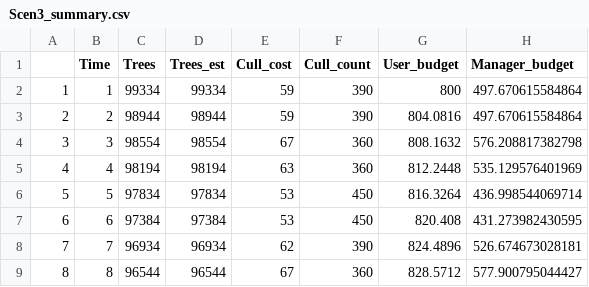
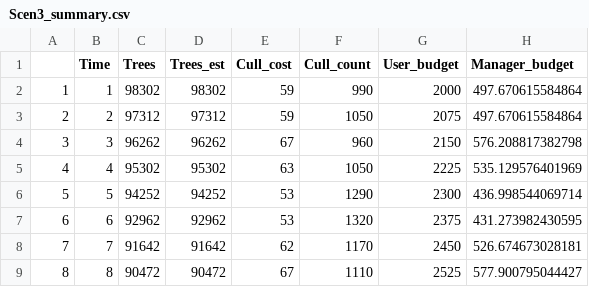
Before and after one commit to mattnuttall00/PhD_Chapter4, a CSV file: outputs/investment/scenarios/Run_3/Scen3_summary.csv, drawn as a sheet; only a part is shown; the diff covers the shown part only.

```diff
--- a/outputs/investment/scenarios/Run_3/Scen3_summary.csv
+++ b/outputs/investment/scenarios/Run_3/Scen3_summary.csv
@@ -1,9 +1,9 @@
 "","Time","Trees","Trees_est","Cull_cost","Cull_count","User_budget","Manager_budget"
-"1",1,99334,99334,59,390,800,497.670615584864
-"2",2,98944,98944,59,390,804.0816,497.670615584864
-"3",3,98554,98554,67,360,808.1632,576.208817382798
-"4",4,98194,98194,63,360,812.2448,535.129576401969
-"5",5,97834,97834,53,450,816.3264,436.998544069714
-"6",6,97384,97384,53,450,820.408,431.273982430595
-"7",7,96934,96934,62,390,824.4896,526.674673028181
-"8",8,96544,96544,67,360,828.5712,577.900795044427
+"1",1,98302,98302,59,990,2000,497.670615584864
+"2",2,97312,97312,59,1050,2075,497.670615584864
+"3",3,96262,96262,67,960,2150,576.208817382798
+"4",4,95302,95302,63,1050,2225,535.129576401969
+"5",5,94252,94252,53,1290,2300,436.998544069714
+"6",6,92962,92962,53,1320,2375,431.273982430595
+"7",7,91642,91642,62,1170,2450,526.674673028181
+"8",8,90472,90472,67,1110,2525,577.900795044427
```
Also changed, not shown: 168 edited cells elsewhere in this file, outputs/investment/scenarios/Run_3/Scen1_1_summary.csv, outputs/investment/scenarios/Run_3/scen2_summary.csv, 2 other files.
